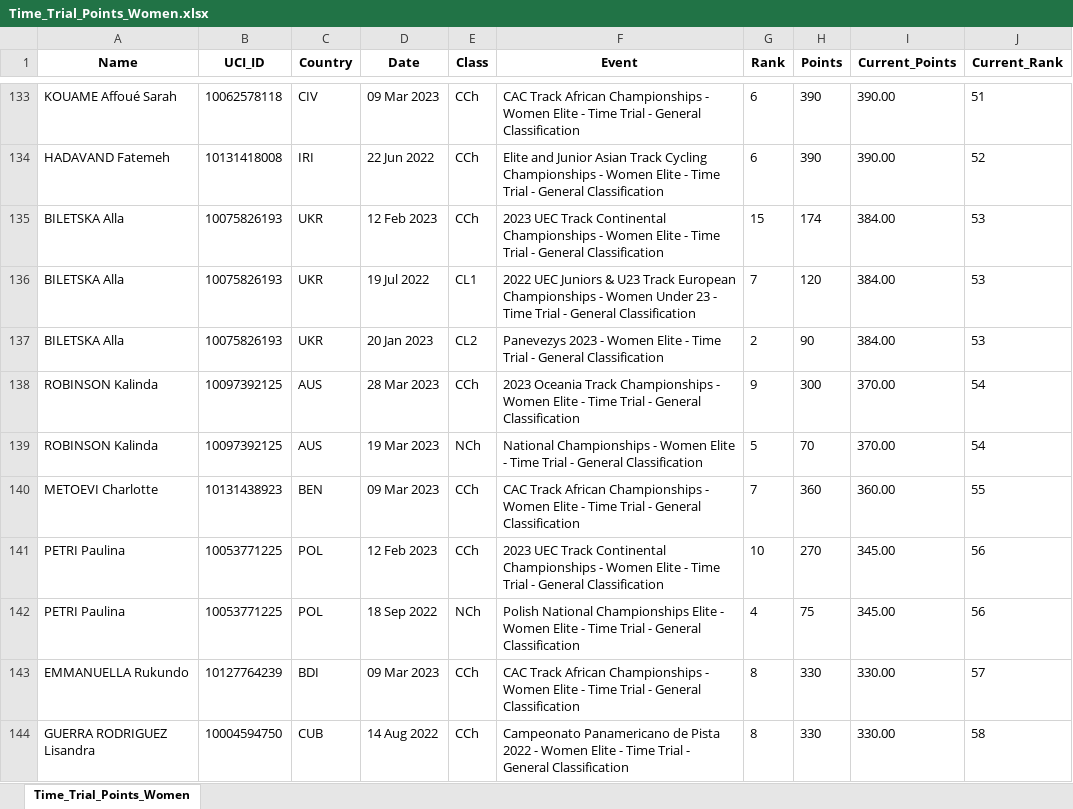
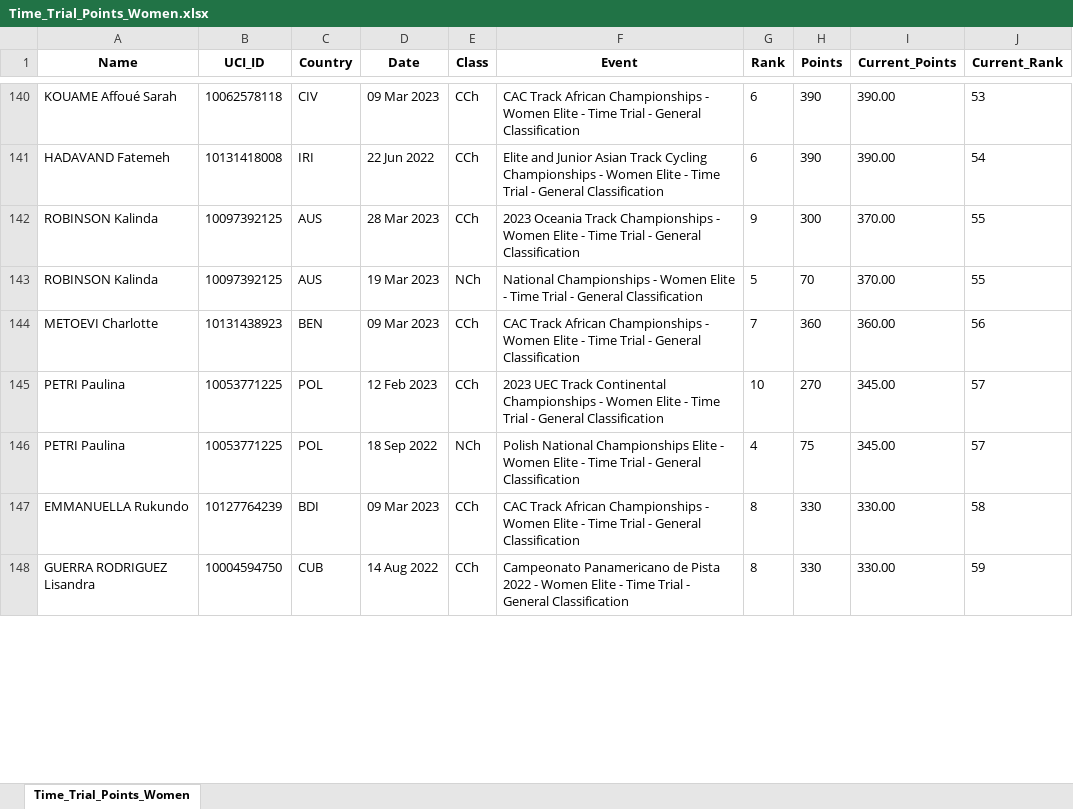
Before and after one commit to Bremz09/CNZPD, an Excel workbook: pages/Time_Trial_Points_Women.xlsx, sheet Time_Trial_Points_Women, drawn as a sheet; only a part is shown, gaps mark what is left out; values as stored, in another font and other column widths than the file's, no borders; removed rows and columns are numbered as before the commit, all else as after; the diff covers the shown part only; the diff names each change by its address in the sheet, - before the commit and + after, or states it on an @@ line.

```diff
--- a/pages/Time_Trial_Points_Women.xlsx (sheet Time_Trial_Points_Women)
+++ b/pages/Time_Trial_Points_Women.xlsx (sheet Time_Trial_Points_Women)
-J140 (Current_Rank): 51
+J140 (Current_Rank): 53
-J141 (Current_Rank): 52
+J141 (Current_Rank): 54
-row 135: BILETSKA Alla | 10075826193 | UKR | 12 Feb 2023 | CCh | 2023 UEC Track Continental Championships - Women Elite - Time Trial - General Classification | 15 | 174 | 384.00 | 53
-row 136: BILETSKA Alla | 10075826193 | UKR | 19 Jul 2022 | CL1 | 2022 UEC Juniors & U23 Track European Championships - Women Under 23 - Time Trial - General Classification | 7 | 120 | 384.00 | 53
-row 137: BILETSKA Alla | 10075826193 | UKR | 20 Jan 2023 | CL2 | Panevezys 2023 - Women Elite - Time Trial - General Classification | 2 | 90 | 384.00 | 53
-J142:J143 (Current_Rank): 54
+J142:J143 (Current_Rank): 55
-J144 (Current_Rank): 55
+J144 (Current_Rank): 56
-J145:J146 (Current_Rank): 56
+J145:J146 (Current_Rank): 57
-J147 (Current_Rank): 57
+J147 (Current_Rank): 58
-J148 (Current_Rank): 58
+J148 (Current_Rank): 59
```
Also changed, not shown: 7 added rows, 2 removed rows and 32 edited cells elsewhere in this sheet, pages/Kierin_Points_Men.xlsx, pages/Kierin_Points_Women.xlsx, 3 other files.
